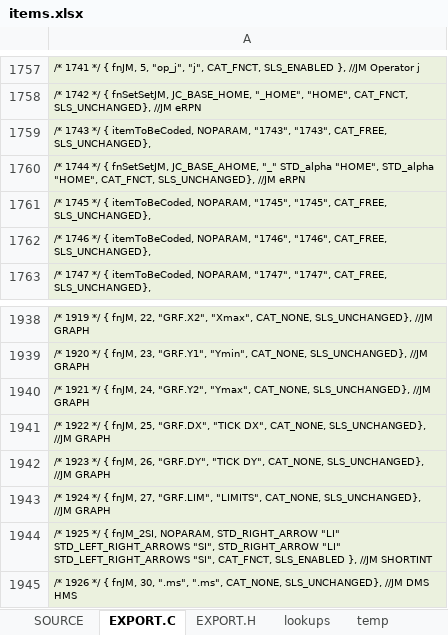
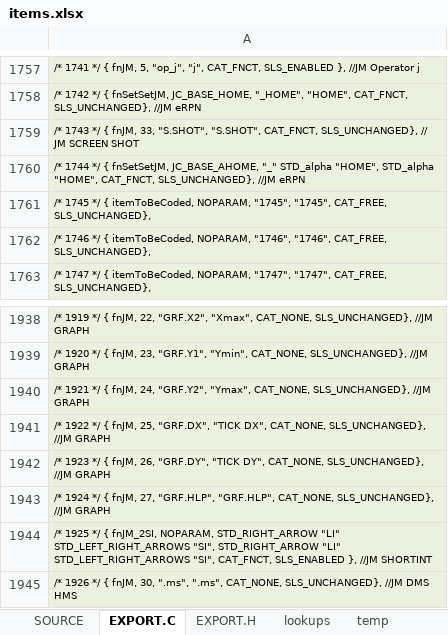
Before and after one commit to semi-simple/C43-mirror, an Excel workbook: src/items.xlsx, sheet EXPORT.C, drawn as a sheet; only a part is shown, gaps mark what is left out; values as stored, in another font and other column widths than the file's, no borders; the diff names each change by its address in the sheet, - before the commit and + after, or states it on an @@ line.

Commit message:
Revised GRAPH limits display. Added screen shot to GRAPH but it does not work due to old DMCPv3.14.

```diff
--- a/src/items.xlsx (sheet EXPORT.C)
+++ b/src/items.xlsx (sheet EXPORT.C)
-A1759: …*/ { itemToBeCoded, NOPARAM, "1743", "1743", CAT_FREE, SLS_UNCHANGED},
+A1759: …*/ { fnJM, 33, "S.SHOT", "S.SHOT", CAT_FNCT, SLS_UNCHANGED}, // JM SCREEN SHOT
-A1943: …fnJM, 27, "GRF.LIM", "LIMITS", CAT_NONE, SLS_UNCHANGED},…
+A1943: …fnJM, 27, "GRF.HLP", "GRF.HLP", CAT_NONE, SLS_UNCHANGED},…
```
Also changed, not shown: sheet SOURCE, sheet EXPORT.H, 6 other files.
